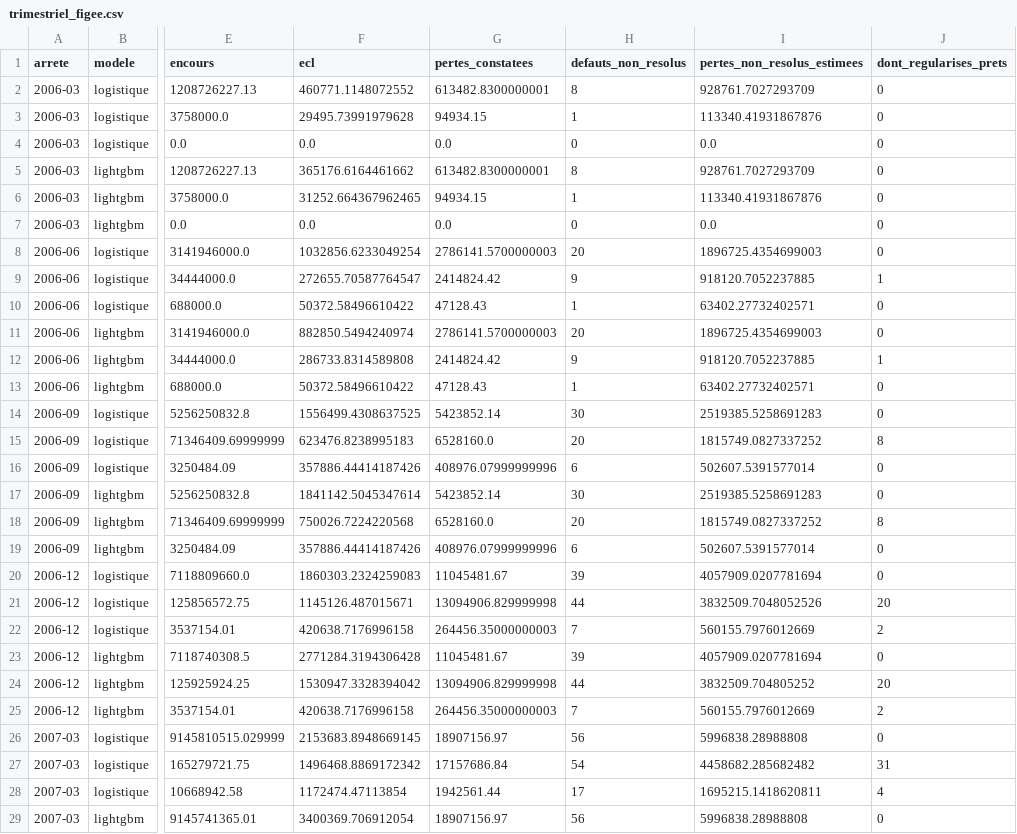
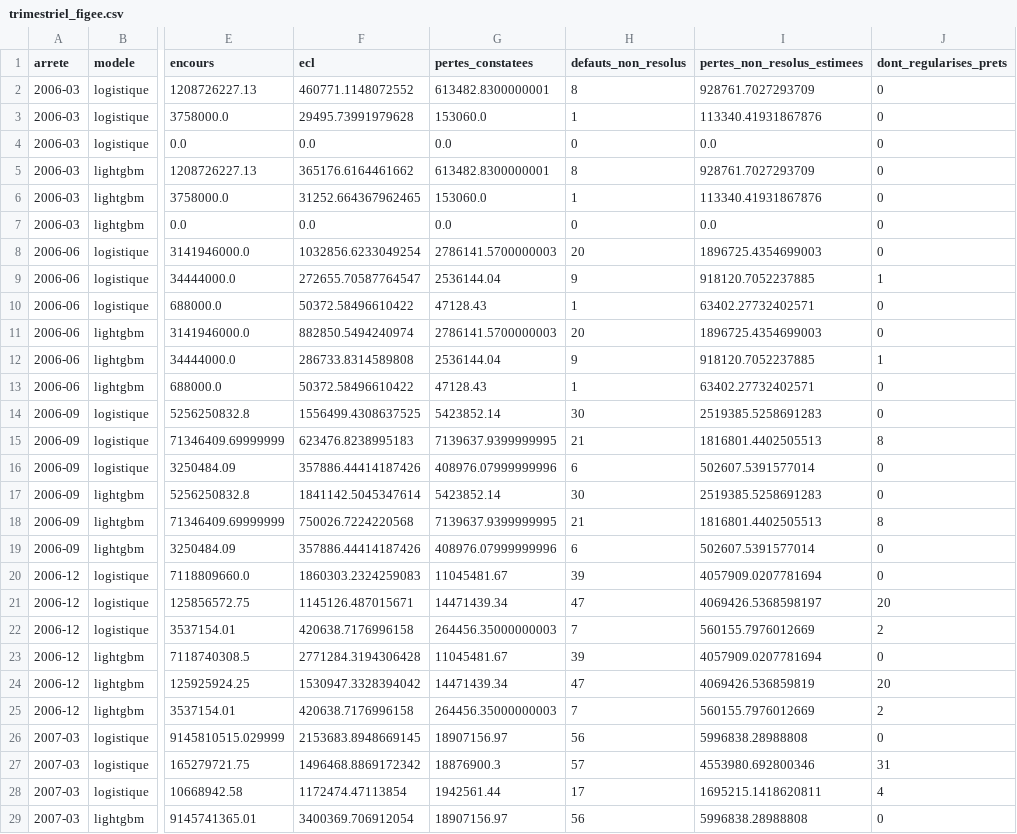
Before and after one commit to selyassine/ecl9, a CSV file: rapport/resultats/trimestriel_figee.csv, drawn as a sheet; only a part is shown, gaps mark what is left out; the diff covers the shown part only; the diff names each change by its address in the sheet, - before the commit and + after, or states it on an @@ line.

```diff
--- a/rapport/resultats/trimestriel_figee.csv
+++ b/rapport/resultats/trimestriel_figee.csv
-G3 (pertes_constatees): 94934.15
+G3 (pertes_constatees): 153060.0
-G6 (pertes_constatees): 94934.15
+G6 (pertes_constatees): 153060.0
-G9 (pertes_constatees): 2414824.42
+G9 (pertes_constatees): 2536144.04
-G12 (pertes_constatees): 2414824.42
+G12 (pertes_constatees): 2536144.04
-G15 (pertes_constatees): 6528160.0
+G15 (pertes_constatees): 7139637.9399999995
-H15 (defauts_non_resolus): 20
+H15 (defauts_non_resolus): 21
-I15 (pertes_non_resolus_estimees): 1815749.0827337252
+I15 (pertes_non_resolus_estimees): 1816801.4402505513
-G18 (pertes_constatees): 6528160.0
+G18 (pertes_constatees): 7139637.9399999995
-H18 (defauts_non_resolus): 20
+H18 (defauts_non_resolus): 21
-I18 (pertes_non_resolus_estimees): 1815749.0827337252
+I18 (pertes_non_resolus_estimees): 1816801.4402505513
-G21 (pertes_constatees): 13094906.829999998
+G21 (pertes_constatees): 14471439.34
-H21 (defauts_non_resolus): 44
+H21 (defauts_non_resolus): 47
-I21 (pertes_non_resolus_estimees): 3832509.7048052526
+I21 (pertes_non_resolus_estimees): 4069426.5368598197
-G24 (pertes_constatees): 13094906.829999998
+G24 (pertes_constatees): 14471439.34
-H24 (defauts_non_resolus): 44
+H24 (defauts_non_resolus): 47
-I24 (pertes_non_resolus_estimees): 3832509.704805252
+I24 (pertes_non_resolus_estimees): 4069426.536859819
-G27 (pertes_constatees): 17157686.84
+G27 (pertes_constatees): 18876900.3
-H27 (defauts_non_resolus): 54
+H27 (defauts_non_resolus): 57
-I27 (pertes_non_resolus_estimees): 4458682.285682482
+I27 (pertes_non_resolus_estimees): 4553980.692800346
```
Also changed, not shown: 117 edited cells elsewhere in this file, rapport/resultats/grille_ponderations.csv, rapport/resultats/lgd_severite_par_cltv.csv, 18 other files.
